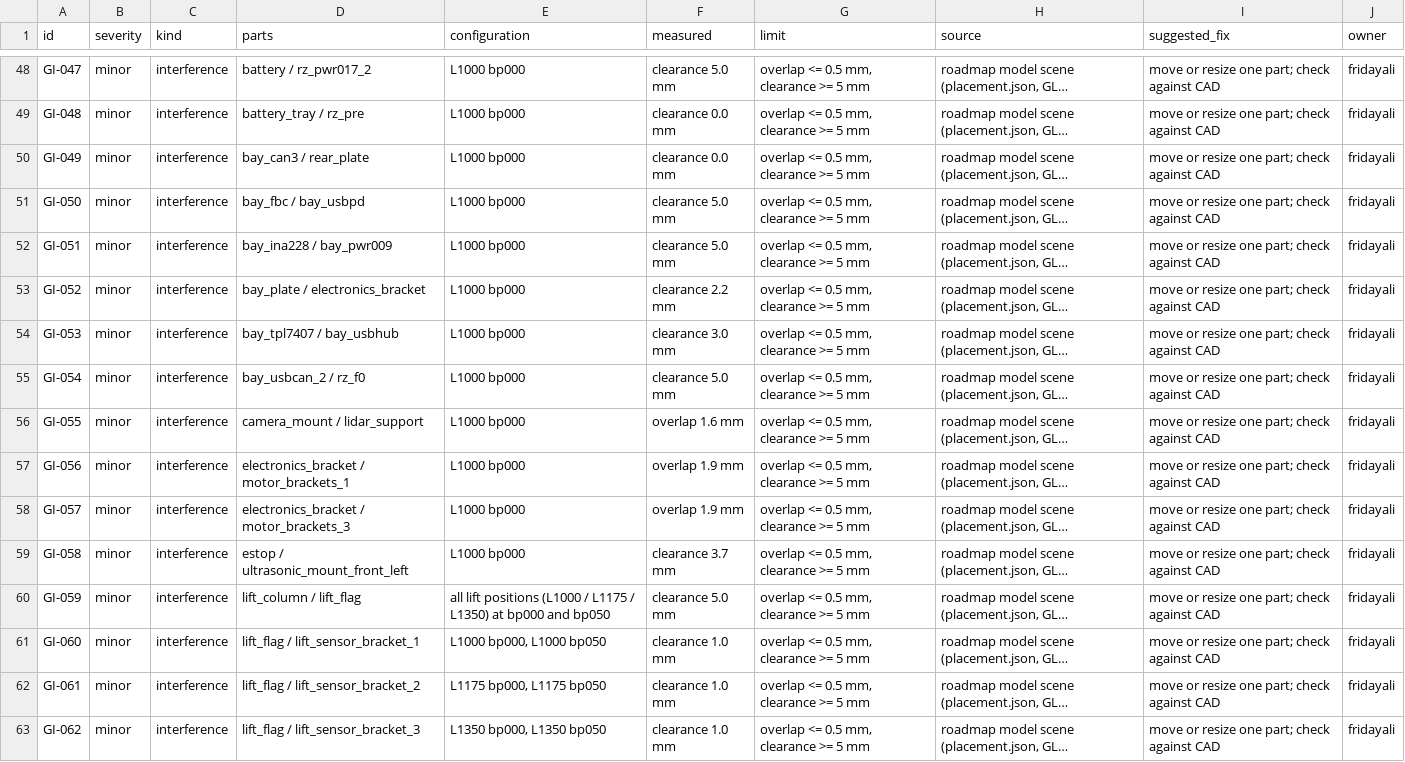
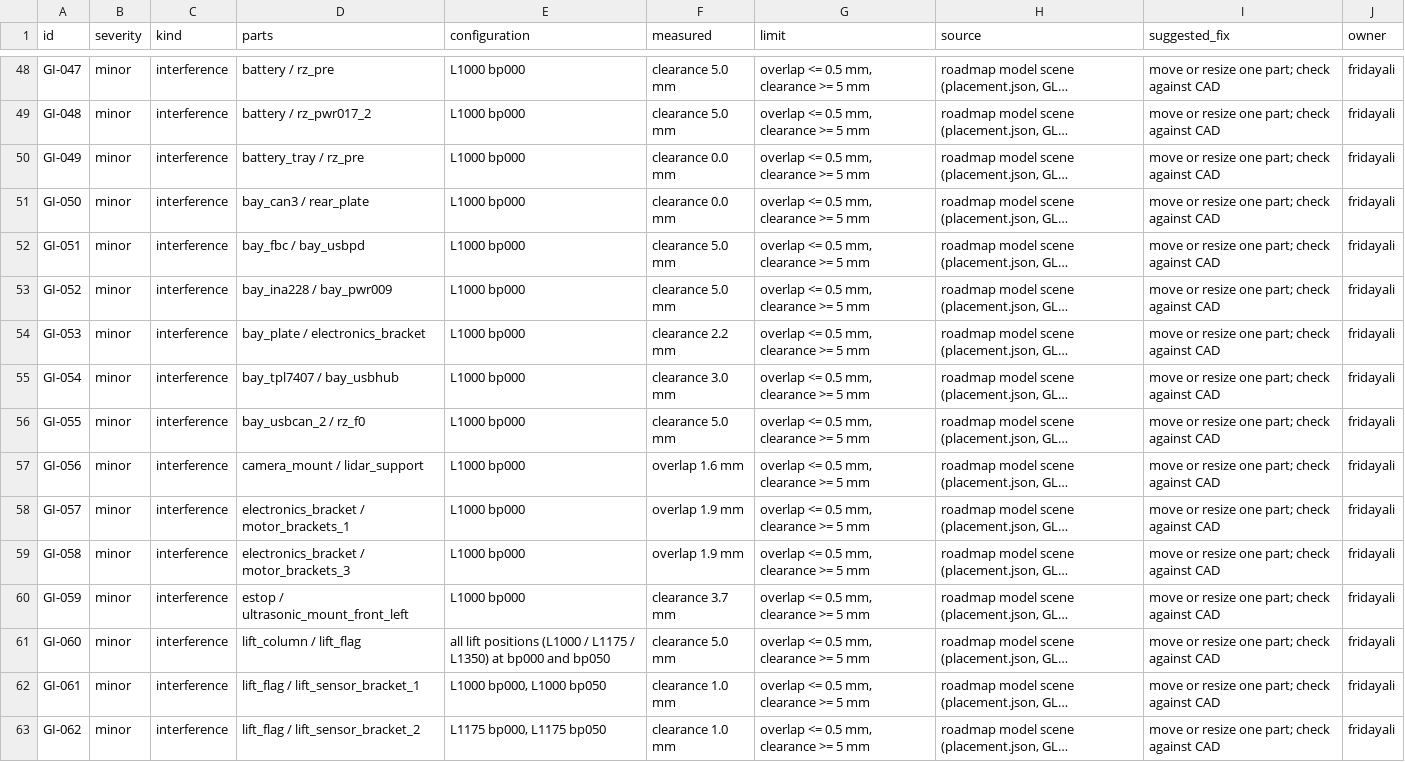
Before and after one commit to openAMRobot/openamrobot-docs, a CSV file: docs/assets/roadmap/model/geometry_issues.csv, drawn as a sheet; only a part is shown, gaps mark what is left out; long unchanged cells end in …; the diff covers the shown part only; the diff names each change by its address in the sheet, - before the commit and + after, or states it on an @@ line.

```diff
--- a/docs/assets/roadmap/model/geometry_issues.csv
+++ b/docs/assets/roadmap/model/geometry_issues.csv
-D48 (parts): battery / rz_pwr017_2
+D48 (parts): battery / rz_pre
-D49 (parts): battery_tray / rz_pre
+D49 (parts): battery / rz_pwr017_2
-F49 (measured): clearance 0.0 mm
+F49 (measured): clearance 5.0 mm
-D50 (parts): bay_can3 / rear_plate
+D50 (parts): battery_tray / rz_pre
-D51 (parts): bay_fbc / bay_usbpd
+D51 (parts): bay_can3 / rear_plate
-F51 (measured): clearance 5.0 mm
+F51 (measured): clearance 0.0 mm
-D52 (parts): bay_ina228 / bay_pwr009
+D52 (parts): bay_fbc / bay_usbpd
-D53 (parts): bay_plate / electronics_bracket
+D53 (parts): bay_ina228 / bay_pwr009
-F53 (measured): clearance 2.2 mm
+F53 (measured): clearance 5.0 mm
-D54 (parts): bay_tpl7407 / bay_usbhub
+D54 (parts): bay_plate / electronics_bracket
-F54 (measured): clearance 3.0 mm
+F54 (measured): clearance 2.2 mm
-D55 (parts): bay_usbcan_2 / rz_f0
+D55 (parts): bay_tpl7407 / bay_usbhub
-F55 (measured): clearance 5.0 mm
+F55 (measured): clearance 3.0 mm
-D56 (parts): camera_mount / lidar_support
+D56 (parts): bay_usbcan_2 / rz_f0
-F56 (measured): overlap 1.6 mm
+F56 (measured): clearance 5.0 mm
-D57 (parts): electronics_bracket / motor_brackets_1
+D57 (parts): camera_mount / lidar_support
-F57 (measured): overlap 1.9 mm
+F57 (measured): overlap 1.6 mm
-D58 (parts): electronics_bracket / motor_brackets_3
+D58 (parts): electronics_bracket / motor_brackets_1
-D59 (parts): estop / ultrasonic_mount_front_left
+D59 (parts): electronics_bracket / motor_brackets_3
-F59 (measured): clearance 3.7 mm
+F59 (measured): overlap 1.9 mm
-D60 (parts): lift_column / lift_flag
+D60 (parts): estop / ultrasonic_mount_front_left
-E60 (configuration): all lift positions (L1000 / L1175 / L1350) at bp000 and bp050
+E60 (configuration): L1000 bp000
-F60 (measured): clearance 5.0 mm
+F60 (measured): clearance 3.7 mm
-D61 (parts): lift_flag / lift_sensor_bracket_1
+D61 (parts): lift_column / lift_flag
-E61 (configuration): L1000 bp000, L1000 bp050
+E61 (configuration): all lift positions (L1000 / L1175 / L1350) at bp000 and bp050
-F61 (measured): clearance 1.0 mm
+F61 (measured): clearance 5.0 mm
-D62 (parts): lift_flag / lift_sensor_bracket_2
+D62 (parts): lift_flag / lift_sensor_bracket_1
-E62 (configuration): L1175 bp000, L1175 bp050
+E62 (configuration): L1000 bp000, L1000 bp050
-D63 (parts): lift_flag / lift_sensor_bracket_3
+D63 (parts): lift_flag / lift_sensor_bracket_2
-E63 (configuration): L1350 bp000, L1350 bp050
+E63 (configuration): L1175 bp000, L1175 bp050
```
Also changed, not shown: 3 added rows, 2 removed rows and 62 edited cells elsewhere in this file, docs/assets/roadmap/model/bom_coverage.csv, 18 other files.
